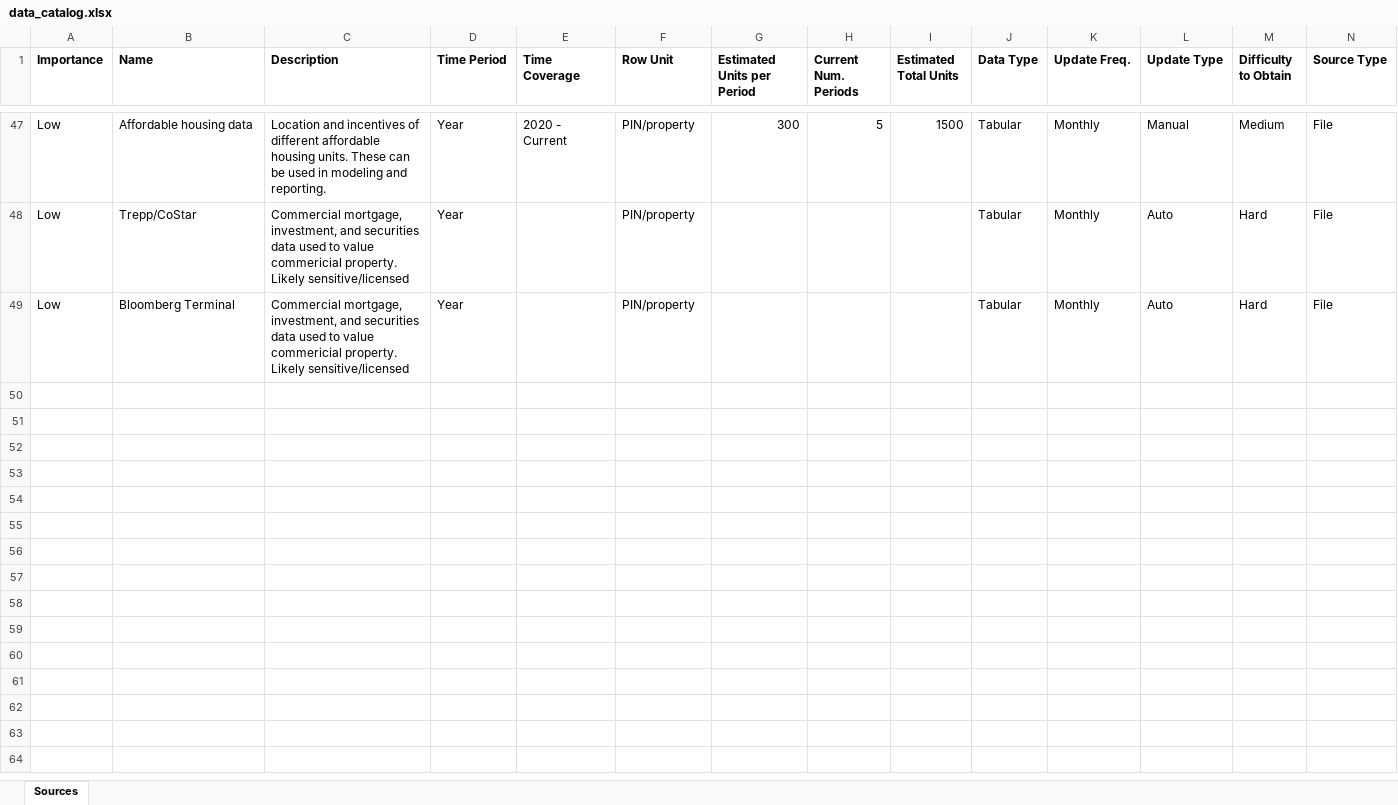
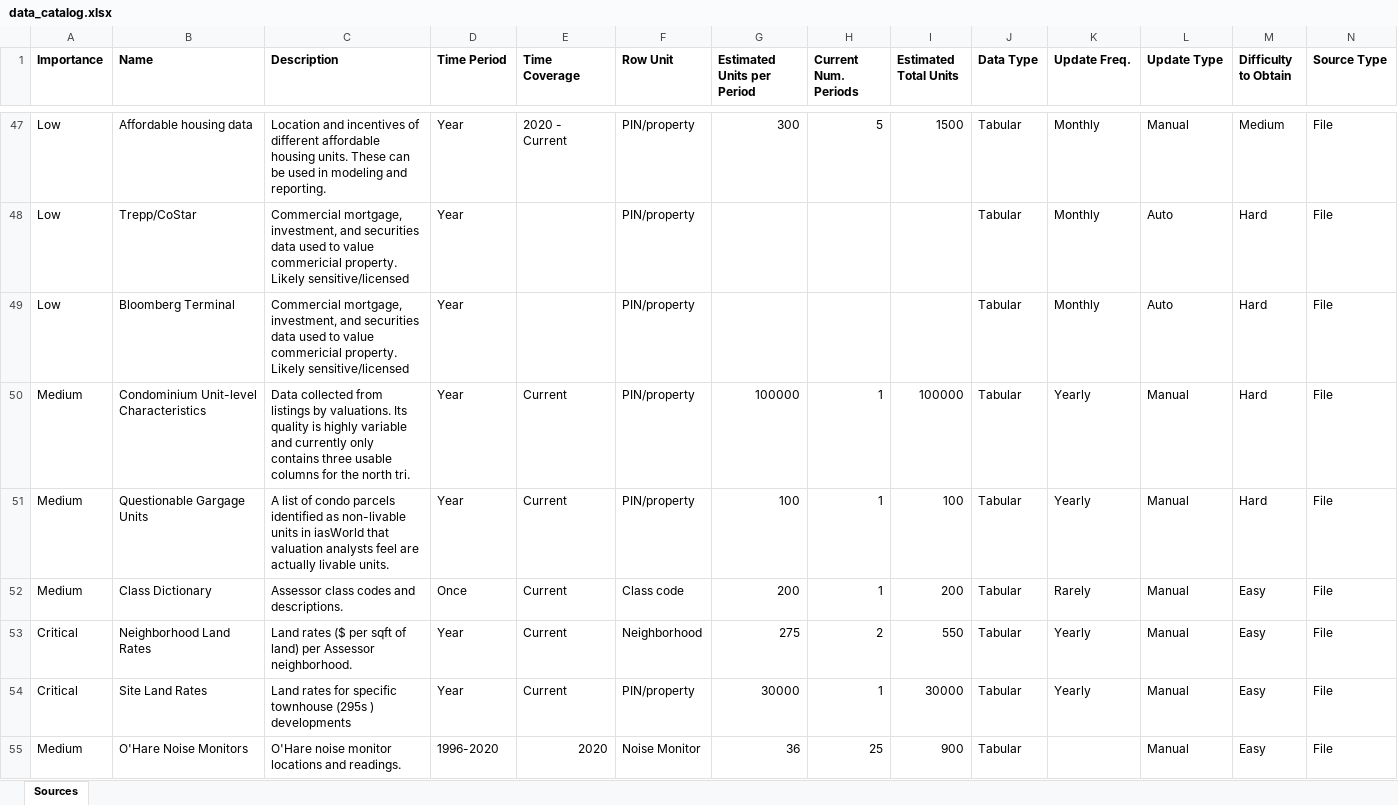
Before and after one commit to ccao-data/wiki, an Excel workbook: Data/data_catalog.xlsx, sheet Sources, drawn as a sheet; only a part is shown, gaps mark what is left out; values as stored, in another font and other column widths than the file's, no borders; rows hold the shown columns only; the diff covers the shown part only; the diff names each change by its address in the sheet, - before the commit and + after, or states it on an @@ line.

```diff
--- a/Data/data_catalog.xlsx (sheet Sources)
+++ b/Data/data_catalog.xlsx (sheet Sources)
+row 50: Medium | Condominium Unit-level Characteristics | Data collected from listings by valuations. Its quality is highly variable and currently only contains three usable columns for the north tri. | Year | Current | PIN/property | 100000 | 1 | 100000 | Tabular | Yearly | Manual | Hard | File
+row 51: Medium | Questionable Gargage Units | A list of condo parcels identified as non-livable units in iasWorld that valuation analysts feel are actually livable units. | Year | Current | PIN/property | 100 | 1 | 100 | Tabular | Yearly | Manual | Hard | File
+row 52: Medium | Class Dictionary | Assessor class codes and descriptions. | Once | Current | Class code | 200 | 1 | 200 | Tabular | Rarely | Manual | Easy | File
+row 53: Critical | Neighborhood Land Rates | Land rates ($ per sqft of land) per Assessor neighborhood. | Year | Current | Neighborhood | 275 | 2 | 550 | Tabular | Yearly | Manual | Easy | File
+row 54: Critical | Site Land Rates | Land rates for specific townhouse (295s ) developments | Year | Current | PIN/property | 30000 | 1 | 30000 | Tabular | Yearly | Manual | Easy | File
+row 55: Medium | O'Hare Noise Monitors | O'Hare noise monitor locations and readings. | 1996-2020 | 2020 | Noise Monitor | 36 | 25 | 900 | Tabular |  | Manual | Easy | File
```
Also changed, not shown: 5 added rows elsewhere in this sheet, 17 other files.
